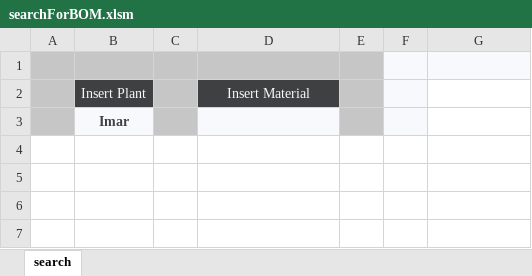
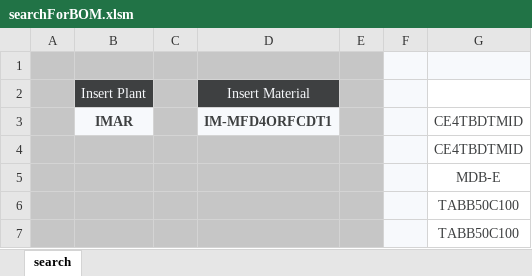
Before and after one commit to fredens91/wiringDiagramGenerator, an Excel workbook: searchForBOM.xlsm, sheet search, drawn as a sheet; values as stored, in another font and other column widths than the file's, no borders; charts and pictures and table styles not drawn; removed rows and columns are numbered as before the commit, all else as after; the diff names each change by its address in the sheet, - before the commit and + after, or states it on an @@ line.

Commit message:
Update searchForBOM.xlsm

```diff
--- a/searchForBOM.xlsm (sheet search)
+++ b/searchForBOM.xlsm (sheet search)
-row 3:  | Imar
+row 3:  | IMAR |  | IM-MFD4ORFCDT1 |  |  | CE4TBDTMID
+row 4:  |  |  |  |  |  | CE4TBDTMID
+row 5:  |  |  |  |  |  | MDB-E
+row 6:  |  |  |  |  |  | TABB50C100
+row 7:  |  |  |  |  |  | TABB50C100
```
